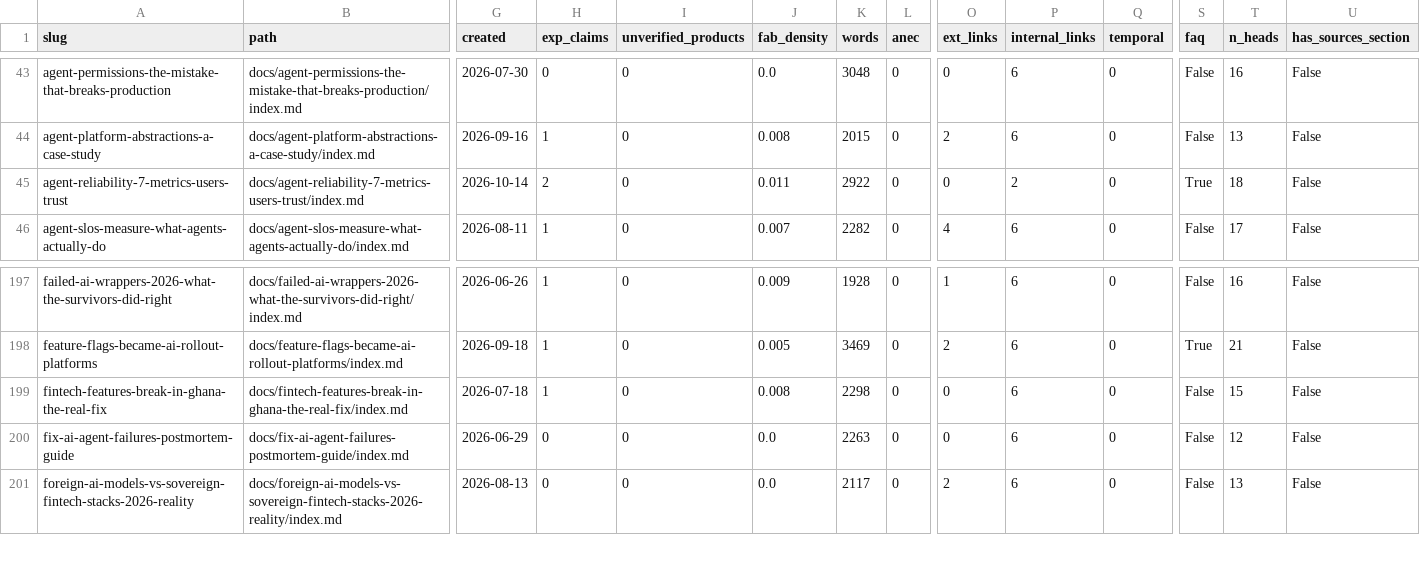
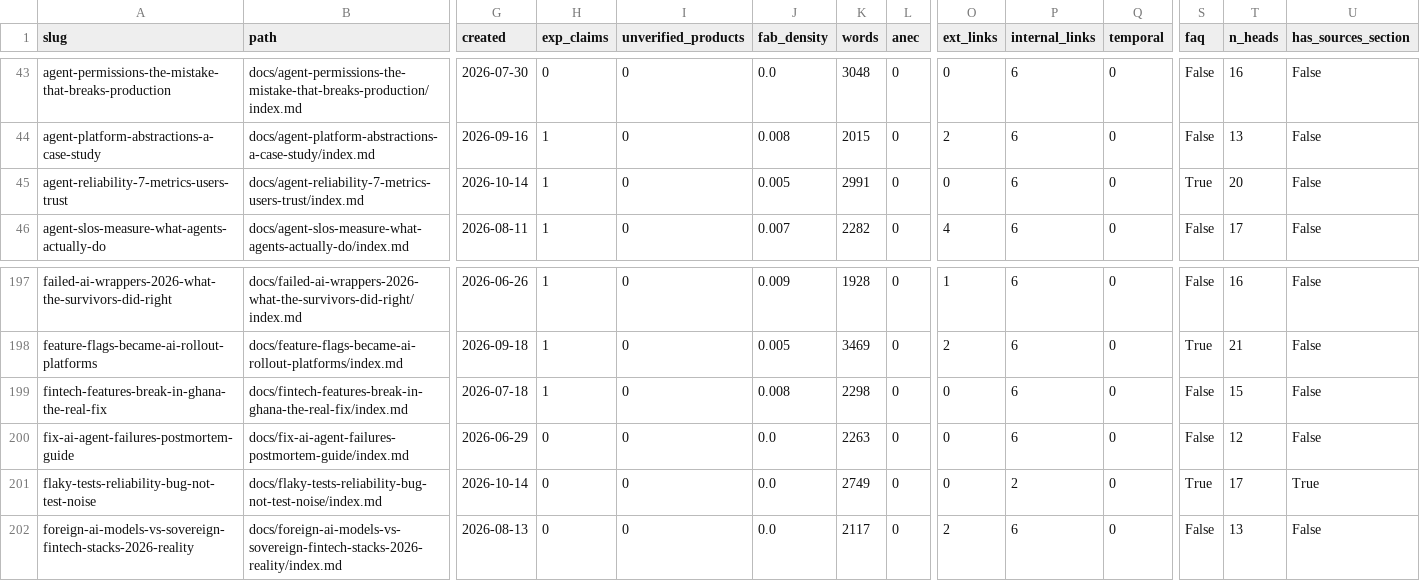
Before and after one commit to kubaik/kubaik.github.io, a CSV file: triage_report/verdicts.csv, drawn as a sheet; only a part is shown, gaps mark what is left out; rows hold the shown columns only; the diff names each change by its address in the sheet, - before the commit and + after, or states it on an @@ line.

```diff
--- a/triage_report/verdicts.csv
+++ b/triage_report/verdicts.csv
-H45 (exp_claims): 2
+H45 (exp_claims): 1
-J45 (fab_density): 0.011
+J45 (fab_density): 0.005
-K45 (words): 2922
+K45 (words): 2991
-P45 (internal_links): 2
+P45 (internal_links): 6
-T45 (n_heads): 18
+T45 (n_heads): 20
+row 201: flaky-tests-reliability-bug-not-test-noise | docs/flaky-tests-reliability-bug-not-test-noise/index.md | 2026-10-14 | 0 | 0 | 0.0 | 2749 | 0 | 0 | 2 | 0 | True | 17 | True
```
Also changed, not shown: quality_report_full.csv, 38 other files.
